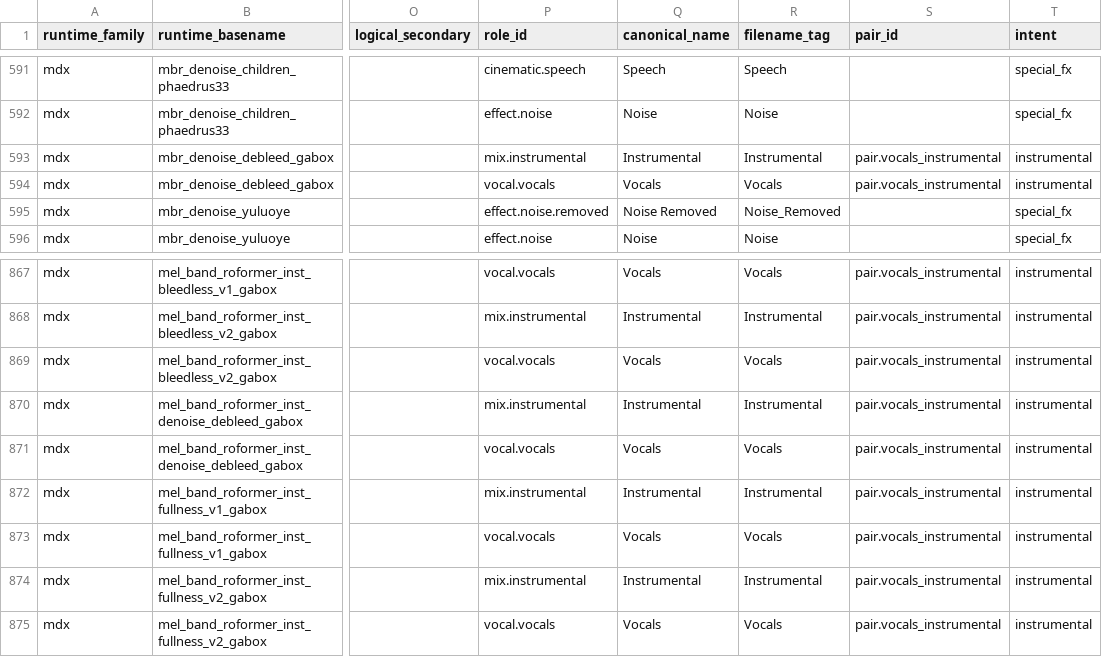
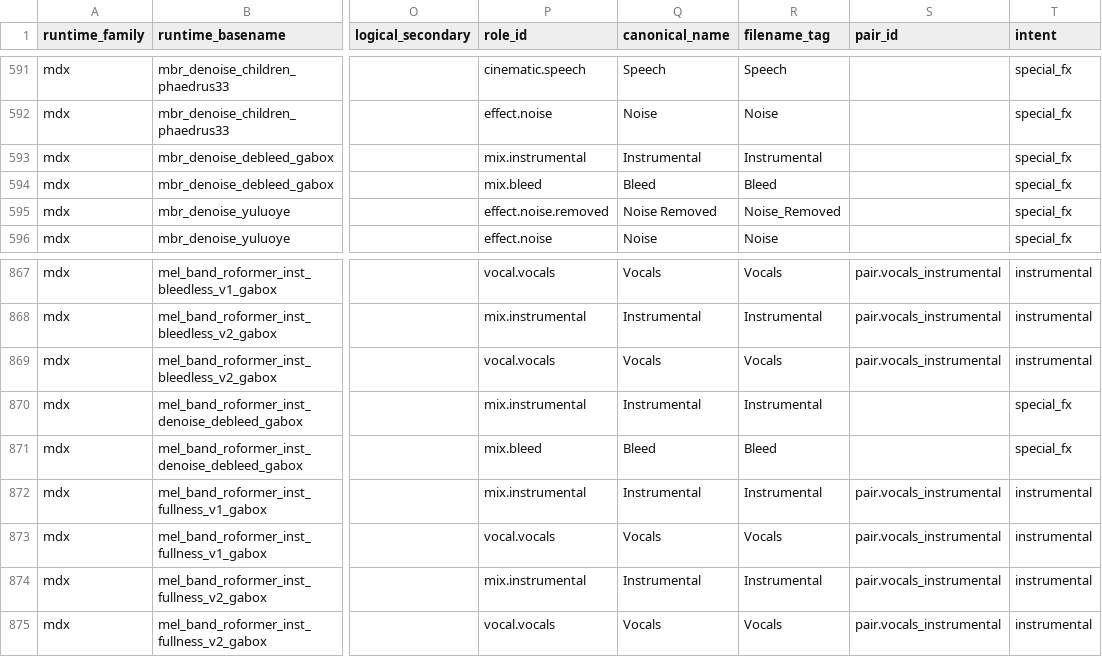
Before and after one commit to minarru/ultimatevocalremovergtk, a TSV file: docs/model_stem_semantics_reference.tsv, drawn as a sheet; only a part is shown, gaps mark what is left out; the diff names each change by its address in the sheet, - before the commit and + after, or states it on an @@ line.

```diff
--- a/docs/model_stem_semantics_reference.tsv
+++ b/docs/model_stem_semantics_reference.tsv
-S593:S594 (pair_id): pair.vocals_instrumental
+S593:S594 (pair_id): (empty)
-T593:T594 (intent): instrumental
+T593:T594 (intent): special_fx
-P594 (role_id): vocal.vocals
+P594 (role_id): mix.bleed
-Q594 (canonical_name): Vocals
+Q594 (canonical_name): Bleed
-R594 (filename_tag): Vocals
+R594 (filename_tag): Bleed
-S870:S871 (pair_id): pair.vocals_instrumental
+S870:S871 (pair_id): (empty)
-T870:T871 (intent): instrumental
+T870:T871 (intent): special_fx
-P871 (role_id): vocal.vocals
+P871 (role_id): mix.bleed
-Q871 (canonical_name): Vocals
+Q871 (canonical_name): Bleed
-R871 (filename_tag): Vocals
+R871 (filename_tag): Bleed
```
Also changed, not shown: 7 other files.
